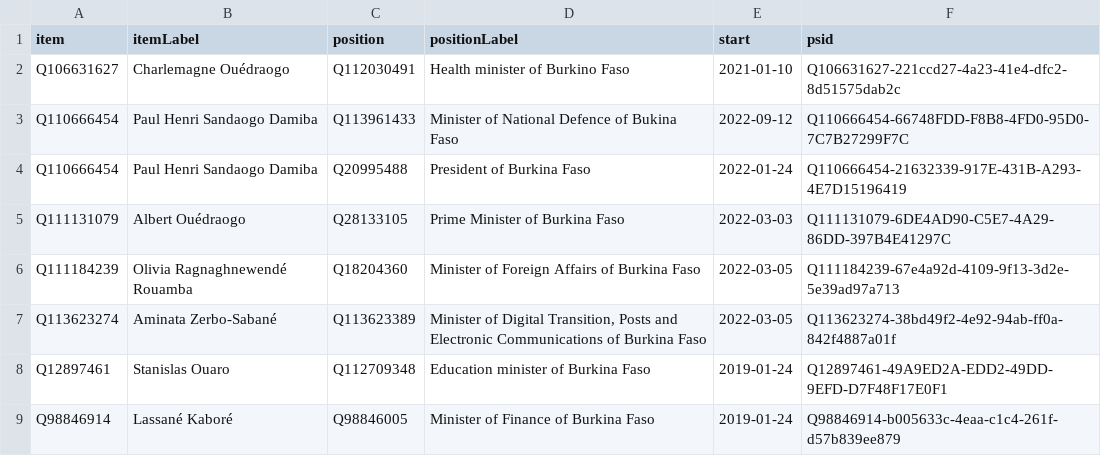
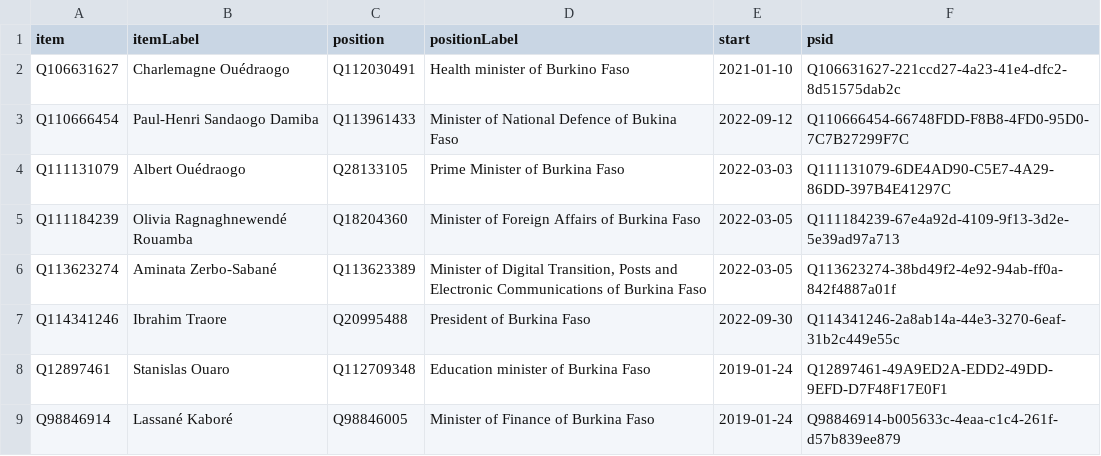
Before and after one commit to every-politician-scrapers/burkina-faso, a CSV file: wikidata/results/current-cabinet.csv, drawn as a sheet.

Commit message:
Run SPARQL queries

```diff
--- a/wikidata/results/current-cabinet.csv
+++ b/wikidata/results/current-cabinet.csv
@@ -2,4 +2,3 @@ item,itemLabel,position,positionLabel,start,psid
 Q106631627,Charlemagne Ouédraogo,Q112030491,Health minister of Burkino Faso,2021-01-10,Q106631627-221ccd27-4a23-41e4-dfc2-8d51575dab2c
-Q110666454,Paul Henri Sandaogo Damiba,Q113961433,Minister of National Defence of Bukina Faso,2022-09-12,Q110666454-66748FDD-F8B8-4FD0-95D0-7C7B27299F7C
-Q110666454,Paul Henri Sandaogo Damiba,Q20995488,President of Burkina Faso,2022-01-24,Q110666454-21632339-917E-431B-A293-4E7D15196419
+Q110666454,Paul-Henri Sandaogo Damiba,Q113961433,Minister of National Defence of Bukina Faso,2022-09-12,Q110666454-66748FDD-F8B8-4FD0-95D0-7C7B27299F7C
 Q111131079,Albert Ouédraogo,Q28133105,Prime Minister of Burkina Faso,2022-03-03,Q111131079-6DE4AD90-C5E7-4A29-86DD-397B4E41297C
@@ -7,2 +6,3 @@ Q111184239,Olivia Ragnaghnewendé Rouamba,Q18204360,Minister of Foreign Affairs
 Q113623274,Aminata Zerbo-Sabané,Q113623389,"Minister of Digital Transition, Posts and Electronic Communications of Burkina Faso",2022-03-05,Q113623274-38bd49f2-4e92-94ab-ff0a-842f4887a01f
+Q114341246,Ibrahim Traore,Q20995488,President of Burkina Faso,2022-09-30,Q114341246-2a8ab14a-44e3-3270-6eaf-31b2c449e55c
 Q12897461,Stanislas Ouaro,Q112709348,Education minister of Burkina Faso,2019-01-24,Q12897461-49A9ED2A-EDD2-49DD-9EFD-D7F48F17E0F1
```
